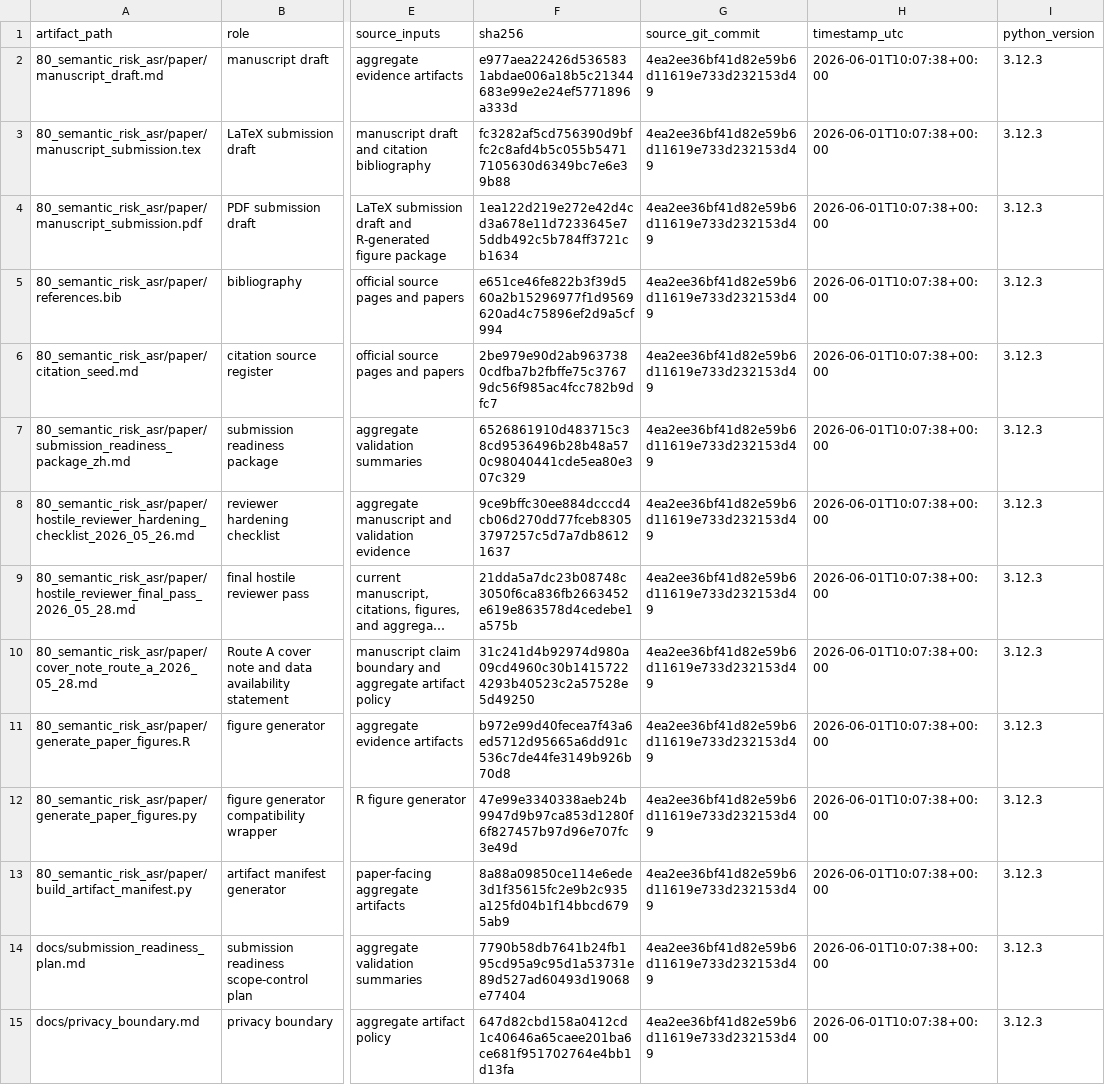
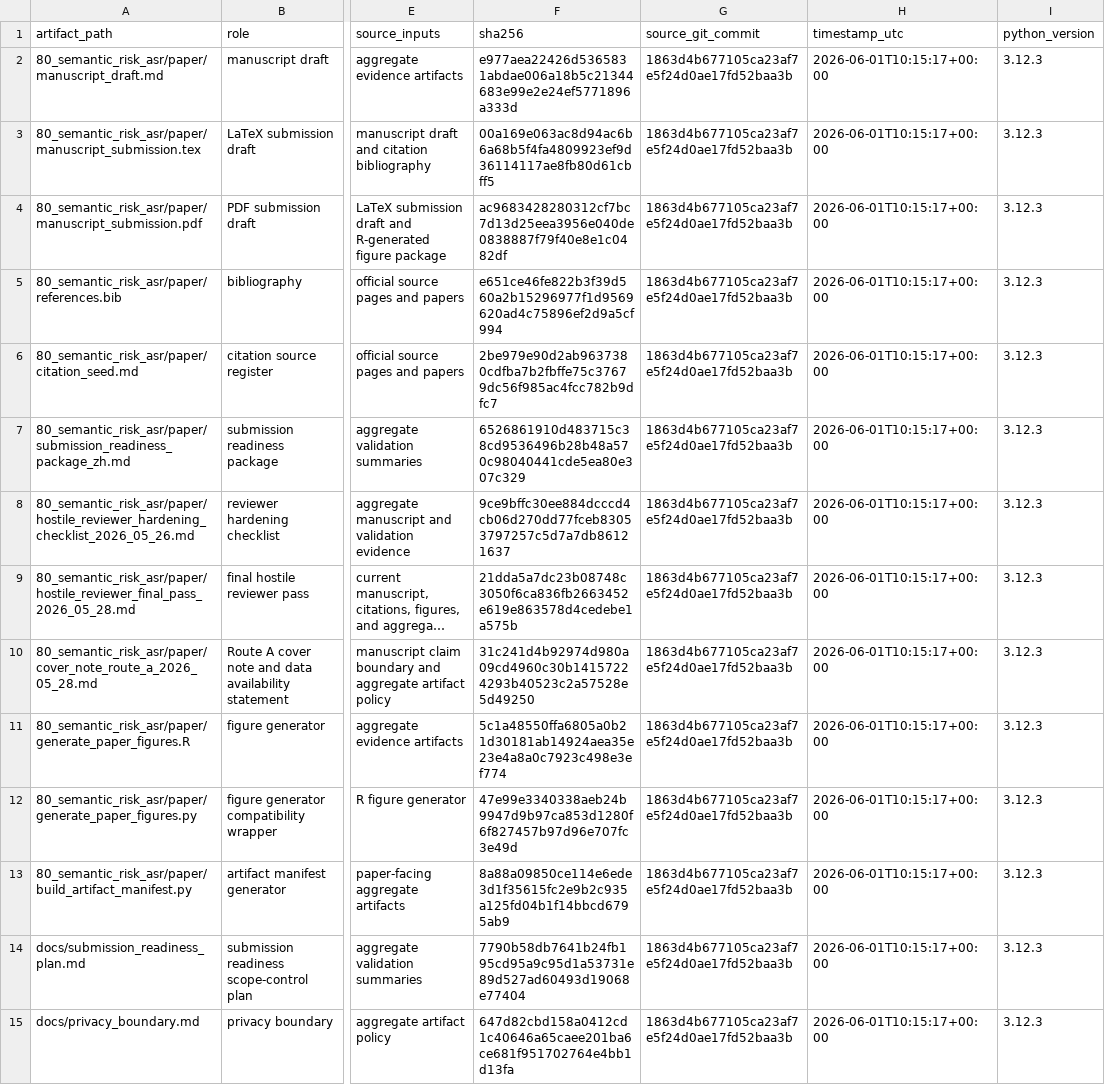
Before and after one commit to JasonLn0711/cib-semantic-risk-asr, a TSV file: 80_semantic_risk_asr/paper/artifact_manifest.tsv, drawn as a sheet; only a part is shown, gaps mark what is left out; long unchanged cells end in …; the diff covers the shown part only; the diff names each change by its address in the sheet, - before the commit and + after, or states it on an @@ line.

```diff
--- a/80_semantic_risk_asr/paper/artifact_manifest.tsv
+++ b/80_semantic_risk_asr/paper/artifact_manifest.tsv
-G2:G15 (source_git_commit): 4ea2ee36bf41d82e59b6d11619e733d232153d49
+G2:G15 (source_git_commit): 1863d4b677105ca23af7e5f24d0ae17fd52baa3b
-H2:H15 (timestamp_utc): 2026-06-01T10:07:38+00:00
+H2:H15 (timestamp_utc): 2026-06-01T10:15:17+00:00
-F3 (sha256): fc3282af5cd756390d9bffc2c8afd4b5c055b54717105630d6349bc7e6e39b88
+F3 (sha256): 00a169e063ac8d94ac6b6a68b5f4fa4809923ef9d36114117ae8fb80d61cbff5
-F4 (sha256): 1ea122d219e272e42d4cd3a678e11d7233645e75ddb492c5b784ff3721cb1634
+F4 (sha256): ac9683428280312cf7bc7d13d25eea3956e040de0838887f79f40e8e1c0482df
-F11 (sha256): b972e99d40fecea7f43a6ed5712d95665a6dd91c536c7de44fe3149b926b70d8
+F11 (sha256): 5c1a48550ffa6805a0b21d30181ab14924aea35e23e4a8a0c7923c498e3ef774
```
Also changed, not shown: 130 edited cells elsewhere in this file, 25 other files.
